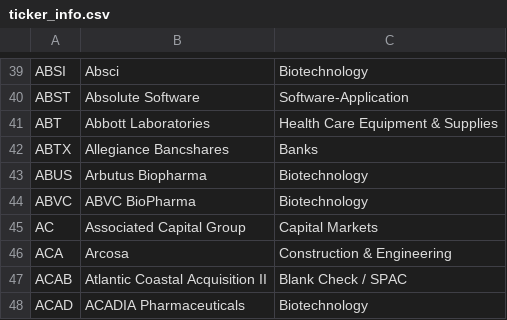
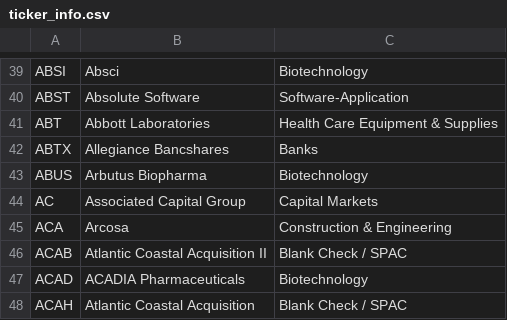
Before and after one commit to ARajan1084/finance, a CSV file: finance/trader/management/commands/ticker_info.csv, drawn as a sheet; only a part is shown, gaps mark what is left out; the shorter side is filled out with more unchanged rows; the diff names each change by its address in the sheet, - before the commit and + after, or states it on an @@ line.

```diff
--- a/finance/trader/management/commands/ticker_info.csv
+++ b/finance/trader/management/commands/ticker_info.csv
-row 44: ABVC | ABVC BioPharma | Biotechnology
```
Also changed, not shown: 11 other files.
